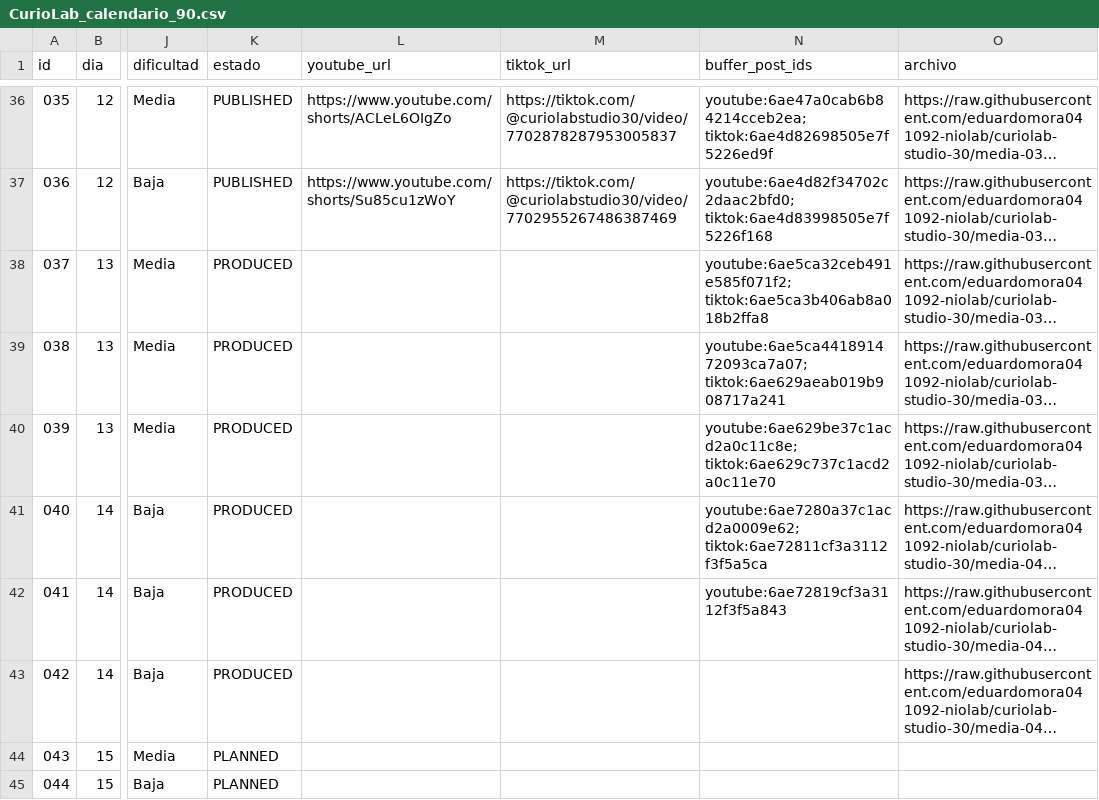
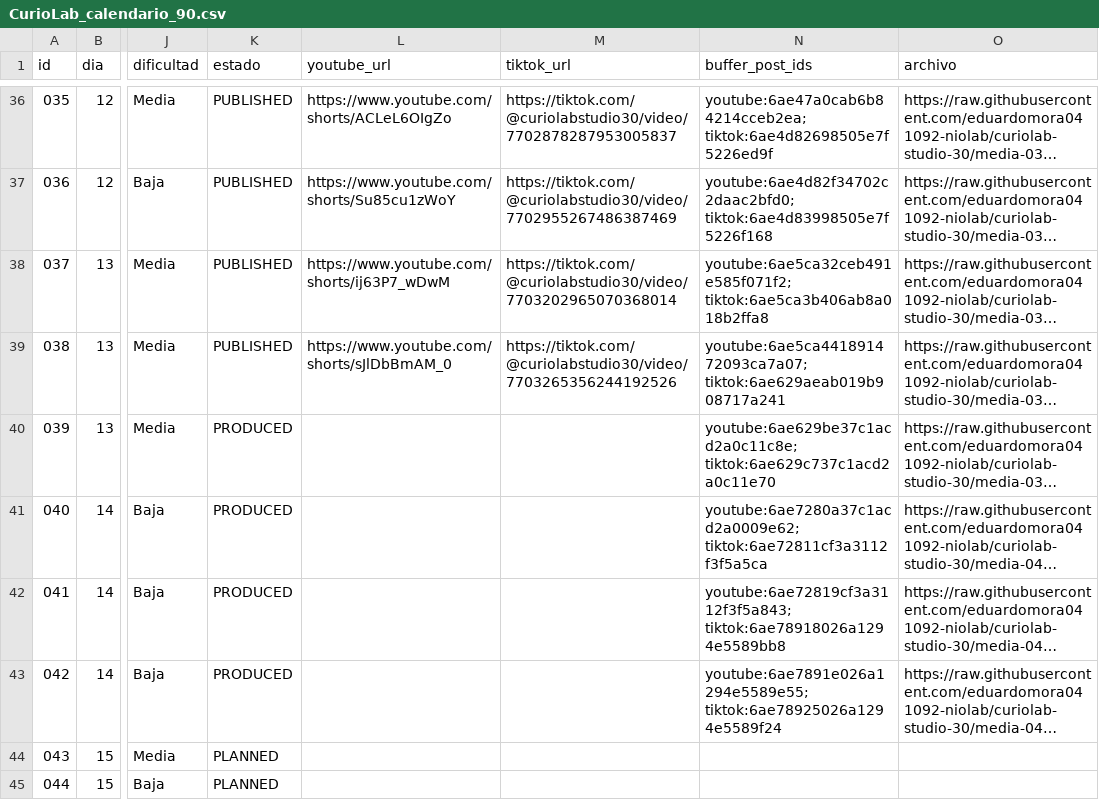
Before and after one commit to eduardomora041092-niolab/curiolab-studio-30, a CSV file: calendar/CurioLab_calendario_90.csv, drawn as a sheet; only a part is shown, gaps mark what is left out; long unchanged cells end in …; the diff names each change by its address in the sheet, - before the commit and + after, or states it on an @@ line.

```diff
--- a/calendar/CurioLab_calendario_90.csv
+++ b/calendar/CurioLab_calendario_90.csv
-K38:K39 (estado): PRODUCED
+K38:K39 (estado): PUBLISHED
-L38 (youtube_url): (empty)
+L38 (youtube_url): https://www.youtube.com/shorts/ij63P7_wDwM
-M38 (tiktok_url): (empty)
+M38 (tiktok_url): https://tiktok.com/@curiolabstudio30/video/7703202965070368014
-L39 (youtube_url): (empty)
+L39 (youtube_url): https://www.youtube.com/shorts/sJlDbBmAM_0
-M39 (tiktok_url): (empty)
+M39 (tiktok_url): https://tiktok.com/@curiolabstudio30/video/7703265356244192526
-N42 (buffer_post_ids): youtube:6ae72819cf3a3112f3f5a843
+N42 (buffer_post_ids): youtube:6ae72819cf3a3112f3f5a843; tiktok:6ae78918026a1294e5589bb8
-N43 (buffer_post_ids): (empty)
+N43 (buffer_post_ids): youtube:6ae7891e026a1294e5589e55; tiktok:6ae78925026a1294e5589f24
```
Also changed, not shown: evidence/buffer/index.csv, logs/metrics.csv, 27 other files.
